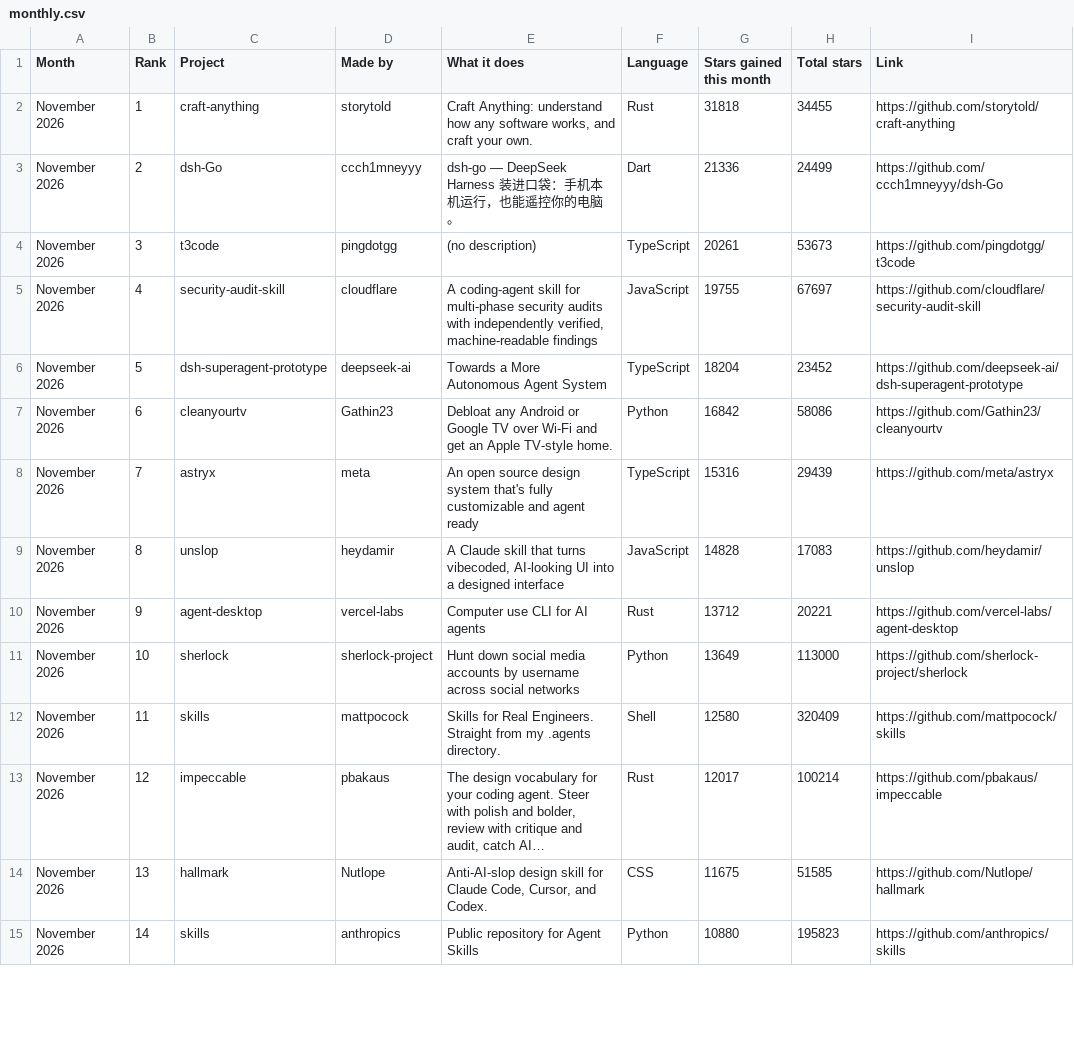
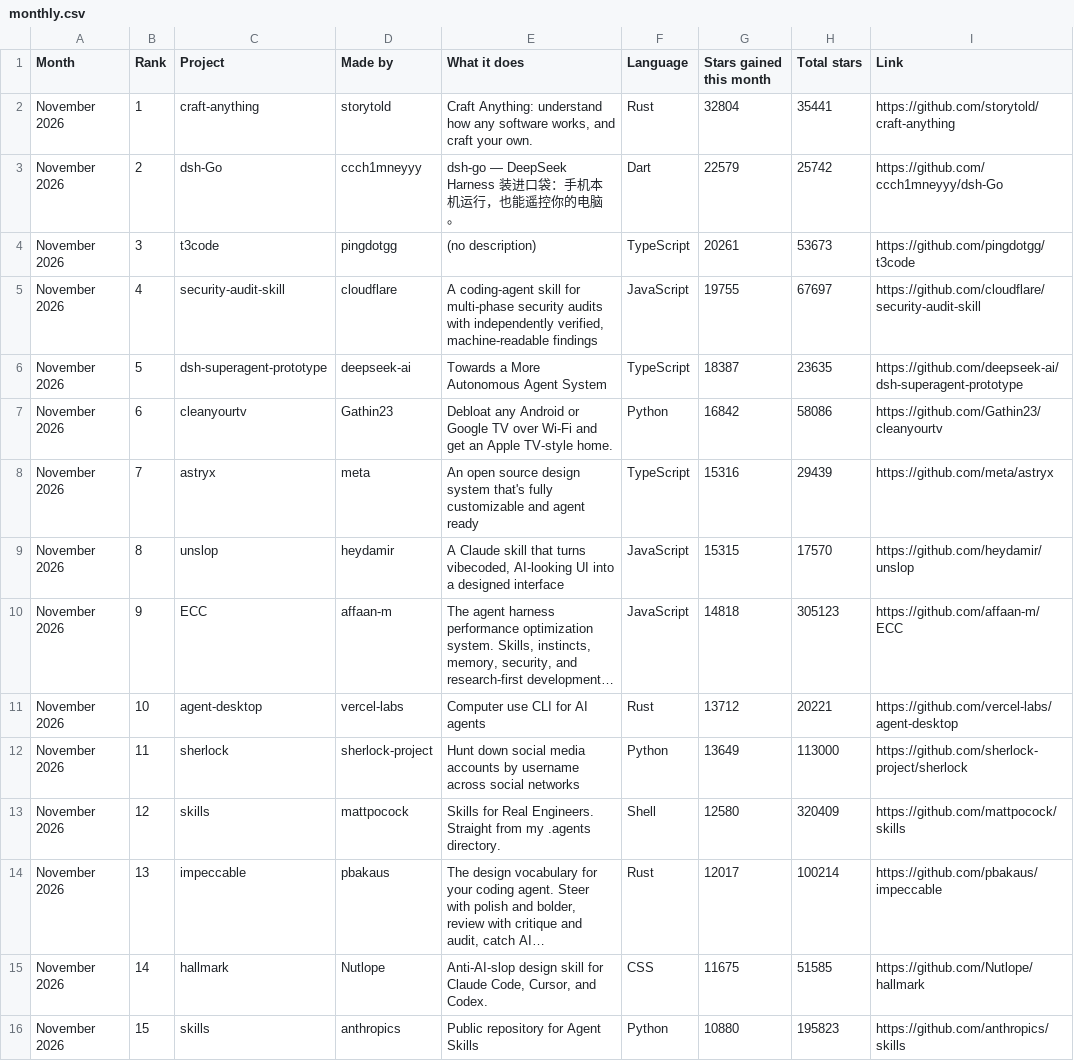
Before and after one commit to Yunaae/github-trending-digest, a CSV file: monthly.csv, drawn as a sheet; only a part is shown; the diff covers the shown part only.

```diff
--- a/monthly.csv
+++ b/monthly.csv
@@ -1,15 +1,16 @@
 Month,Rank,Project,Made by,What it does,Language,Stars gained this month,Total stars,Link
-November 2026,1,craft-anything,storytold,"Craft Anything: understand how any software works, and craft your own.",Rust,31818,34455,https://github.com/storytold/craft-anything
-November 2026,2,dsh-Go,ccch1mneyyy,dsh-go — DeepSeek Harness 装进口袋：手机本机运行，也能遥控你的电脑。,Dart,21336,24499,https://github.com/ccch1mneyyy/dsh-Go
+November 2026,1,craft-anything,storytold,"Craft Anything: understand how any software works, and craft your own.",Rust,32804,35441,https://github.com/storytold/craft-anything
+November 2026,2,dsh-Go,ccch1mneyyy,dsh-go — DeepSeek Harness 装进口袋：手机本机运行，也能遥控你的电脑。,Dart,22579,25742,https://github.com/ccch1mneyyy/dsh-Go
 November 2026,3,t3code,pingdotgg,(no description),TypeScript,20261,53673,https://github.com/pingdotgg/t3code
 November 2026,4,security-audit-skill,cloudflare,"A coding-agent skill for multi-phase security audits with independently verified, machine-readable findings",JavaScript,19755,67697,https://github.com/cloudflare/security-audit-skill
-November 2026,5,dsh-superagent-prototype,deepseek-ai,Towards a More Autonomous Agent System,TypeScript,18204,23452,https://github.com/deepseek-ai/dsh-superagent-prototype
+November 2026,5,dsh-superagent-prototype,deepseek-ai,Towards a More Autonomous Agent System,TypeScript,18387,23635,https://github.com/deepseek-ai/dsh-superagent-prototype
 November 2026,6,cleanyourtv,Gathin23,Debloat any Android or Google TV over Wi-Fi and get an Apple TV-style home.,Python,16842,58086,https://github.com/Gathin23/cleanyourtv
 November 2026,7,astryx,meta,An open source design system that's fully customizable and agent ready,TypeScript,15316,29439,https://github.com/meta/astryx
-November 2026,8,unslop,heydamir,"A Claude skill that turns vibecoded, AI-looking UI into a designed interface",JavaScript,14828,17083,https://github.com/heydamir/unslop
-November 2026,9,agent-desktop,vercel-labs,Computer use CLI for AI agents,Rust,13712,20221,https://github.com/vercel-labs/agent-desktop
-November 2026,10,sherlock,sherlock-project,Hunt down social media accounts by username across social networks,Python,13649,113000,https://github.com/sherlock-project/sherlock
-November 2026,11,skills,mattpocock,Skills for Real Engineers. Straight from my .agents directory.,Shell,12580,320409,https://github.com/mattpocock/skills
-November 2026,12,impeccable,pbakaus,"The design vocabulary for your coding agent. Steer with polish and bolder, review with critique and audit, catch AI…",Rust,12017,100214,https://github.com/pbakaus/impeccable
-November 2026,13,hallmark,Nutlope,"Anti-AI-slop design skill for Claude Code, Cursor, and Codex.",CSS,11675,51585,https://github.com/Nutlope/hallmark
-November 2026,14,skills,anthropics,Public repository for Agent Skills,Python,10880,195823,https://github.com/anthropics/skills
+November 2026,8,unslop,heydamir,"A Claude skill that turns vibecoded, AI-looking UI into a designed interface",JavaScript,15315,17570,https://github.com/heydamir/unslop
+November 2026,9,ECC,affaan-m,"The agent harness performance optimization system. Skills, instincts, memory, security, and research-first development…",JavaScript,14818,305123,https://github.com/affaan-m/ECC
+November 2026,10,agent-desktop,vercel-labs,Computer use CLI for AI agents,Rust,13712,20221,https://github.com/vercel-labs/agent-desktop
+November 2026,11,sherlock,sherlock-project,Hunt down social media accounts by username across social networks,Python,13649,113000,https://github.com/sherlock-project/sherlock
+November 2026,12,skills,mattpocock,Skills for Real Engineers. Straight from my .agents directory.,Shell,12580,320409,https://github.com/mattpocock/skills
+November 2026,13,impeccable,pbakaus,"The design vocabulary for your coding agent. Steer with polish and bolder, review with critique and audit, catch AI…",Rust,12017,100214,https://github.com/pbakaus/impeccable
+November 2026,14,hallmark,Nutlope,"Anti-AI-slop design skill for Claude Code, Cursor, and Codex.",CSS,11675,51585,https://github.com/Nutlope/hallmark
+November 2026,15,skills,anthropics,Public repository for Agent Skills,Python,10880,195823,https://github.com/anthropics/skills
```
Also changed, not shown: 4 added rows, 5 removed rows and 8 edited cells elsewhere in this file, overall.csv, 1 other file.
